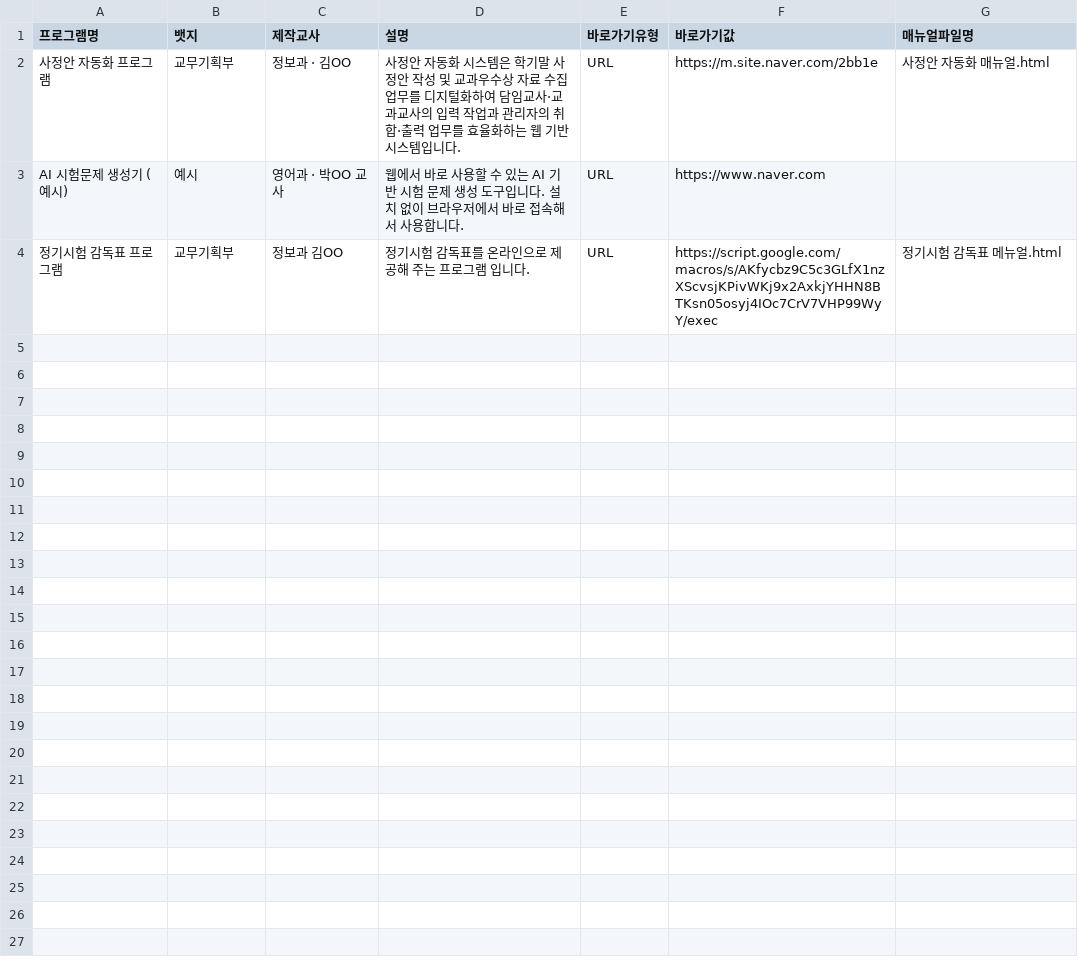
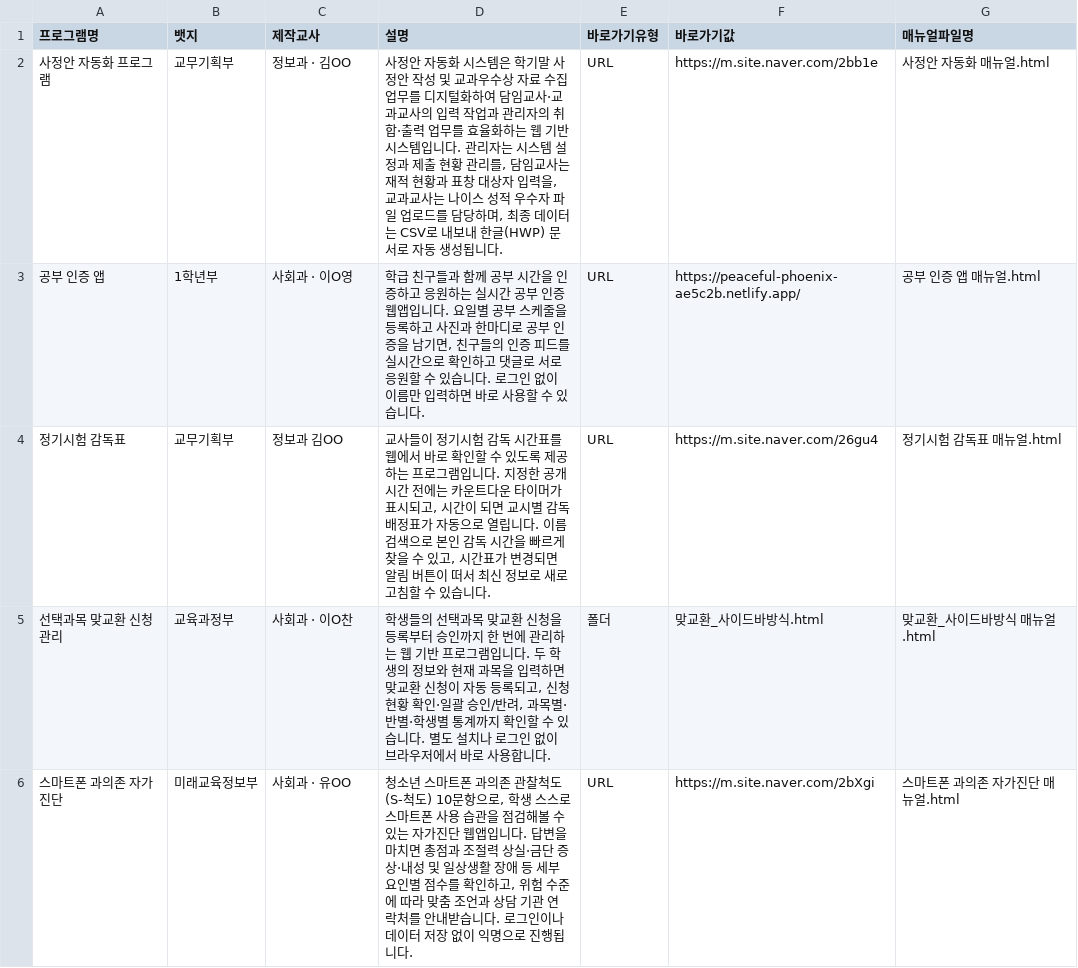
Before and after one commit to ygmaster2/ygvibe, a CSV file: programs.csv, drawn as a sheet; only a part is shown; the diff covers the shown part only.

Commit message:
Add files via upload

```diff
--- a/programs.csv
+++ b/programs.csv
@@ -1,4 +1,6 @@
 프로그램명,뱃지,제작교사,설명,바로가기유형,바로가기값,매뉴얼파일명
-사정안 자동화 프로그램,교무기획부,정보과 · 김OO ,사정안 자동화 시스템은 학기말 사정안 작성 및 교과우수상 자료 수집 업무를 디지털화하여 담임교사·교과교사의 입력 작업과 관리자의 취합·출력 업무를 효율화하는 웹 기반 시스템입니다.,URL,https://m.site.naver.com/2bb1e,사정안 자동화 매뉴얼.html
-AI 시험문제 생성기 (예시),예시,영어과 · 박OO 교사,웹에서 바로 사용할 수 있는 AI 기반 시험 문제 생성 도구입니다. 설치 없이 브라우저에서 바로 접속해서 사용합니다.,URL,https://www.naver.com,
-정기시험 감독표 프로그램,교무기획부,정보과 김OO,정기시험 감독표를 온라인으로 제공해 주는 프로그램 입니다.,URL,https://script.google.com/macros/s/AKfycbz9C5c3GLfX1nzXScvsjKPivWKj9x2AxkjYHHN8BTKsn05osyj4IOc7CrV7VHP99WyY/exec,정기시험 감독표 메뉴얼.html
+사정안 자동화 프로그램,교무기획부,정보과 · 김OO,"사정안 자동화 시스템은 학기말 사정안 작성 및 교과우수상 자료 수집 업무를 디지털화하여 담임교사·교과교사의 입력 작업과 관리자의 취합·출력 업무를 효율화하는 웹 기반 시스템입니다. 관리자는 시스템 설정과 제출 현황 관리를, 담임교사는 재적 현황과 표창 대상자 입력을, 교과교사는 나이스 성적 우수자 파일 업로드를 담당하며, 최종 데이터는 CSV로 내보내 한글(HWP) 문서로 자동 생성됩니다.",URL,https://m.site.naver.com/2bb1e,사정안 자동화 매뉴얼.html
+공부 인증 앱,1학년부,사회과 · 이O영,"학급 친구들과 함께 공부 시간을 인증하고 응원하는 실시간 공부 인증 웹앱입니다. 요일별 공부 스케줄을 등록하고 사진과 한마디로 공부 인증을 남기면, 친구들의 인증 피드를 실시간으로 확인하고 댓글로 서로 응원할 수 있습니다. 로그인 없이 이름만 입력하면 바로 사용할 수 있습니다.",URL,https://peaceful-phoenix-ae5c2b.netlify.app/,공부 인증 앱 매뉴얼.html
+정기시험 감독표,교무기획부,정보과 김OO,"교사들이 정기시험 감독 시간표를 웹에서 바로 확인할 수 있도록 제공하는 프로그램입니다. 지정한 공개 시간 전에는 카운트다운 타이머가 표시되고, 시간이 되면 교시별 감독 배정표가 자동으로 열립니다. 이름 검색으로 본인 감독 시간을 빠르게 찾을 수 있고, 시간표가 변경되면 알림 버튼이 떠서 최신 정보로 새로고침할 수 있습니다.",URL,https://m.site.naver.com/26gu4,정기시험 감독표 매뉴얼.html
+선택과목 맞교환 신청 관리,교육과정부,사회과 · 이O찬,"학생들의 선택과목 맞교환 신청을 등록부터 승인까지 한 번에 관리하는 웹 기반 프로그램입니다. 두 학생의 정보와 현재 과목을 입력하면 맞교환 신청이 자동 등록되고, 신청 현황 확인·일괄 승인/반려, 과목별·반별·학생별 통계까지 확인할 수 있습니다. 별도 설치나 로그인 없이 브라우저에서 바로 사용합니다.",폴더,맞교환_사이드바방식.html,맞교환_사이드바방식 매뉴얼.html
+스마트폰 과의존 자가진단,미래교육정보부,사회과 · 유OO,"청소년 스마트폰 과의존 관찰척도(S-척도) 10문항으로, 학생 스스로 스마트폰 사용 습관을 점검해볼 수 있는 자가진단 웹앱입니다. 답변을 마치면 총점과 조절력 상실·금단 증상·내성 및 일상생활 장애 등 세부 요인별 점수를 확인하고, 위험 수준에 따라 맞춤 조언과 상담 기관 연락처를 안내받습니다. 로그인이나 데이터 저장 없이 익명으로 진행됩니다.",URL,https://m.site.naver.com/2bXgi,스마트폰 과의존 자가진단 매뉴얼.html
```
Also changed, not shown: 5 added rows elsewhere in this file.
